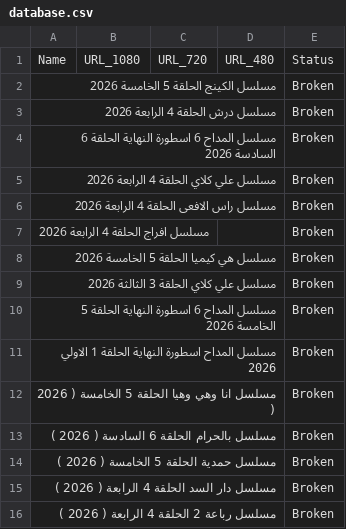
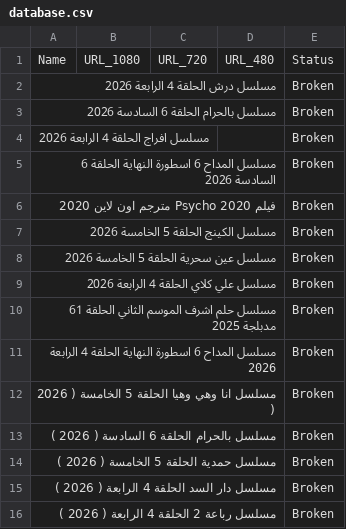
Before and after one commit to OmarLalgerino/GO-RS, a CSV file: database.csv, drawn as a sheet.

Commit message:
Update Movies Database

```diff
--- a/database.csv
+++ b/database.csv
@@ -1,12 +1,12 @@
 Name,URL_1080,URL_720,URL_480,Status
+مسلسل درش الحلقة 4 الرابعة                                                                                                                                                 2026,,,,Broken
+مسلسل بالحرام الحلقة 6 السادسة                                                                                                                                                 2026,,,,Broken
+مسلسل افراج الحلقة 4 الرابعة                                                                                                                                                 2026,,,,Broken
+مسلسل المداح 6 اسطورة النهاية الحلقة 6 السادسة                                                                                                                                                 2026,,,,Broken
+فيلم Psycho 2020 مترجم اون لاين                                                                                                                                                 2020,,,,Broken
 مسلسل الكينج الحلقة 5 الخامسة                                                                                                                                                 2026,,,,Broken
-مسلسل درش الحلقة 4 الرابعة                                                                                                                                                 2026,,,,Broken
-مسلسل المداح 6 اسطورة النهاية الحلقة 6 السادسة                                                                                                                                                 2026,,,,Broken
+مسلسل عين سحرية الحلقة 5 الخامسة                                                                                                                                                 2026,,,,Broken
 مسلسل علي كلاي الحلقة 4 الرابعة                                                                                                                                                 2026,,,,Broken
-مسلسل راس الافعى الحلقة 4 الرابعة                                                                                                                                                 2026,,,,Broken
-مسلسل افراج الحلقة 4 الرابعة                                                                                                                                                 2026,,,,Broken
-مسلسل هي كيميا الحلقة 5 الخامسة                                                                                                                                                 2026,,,,Broken
-مسلسل علي كلاي الحلقة 3 الثالثة                                                                                                                                                 2026,,,,Broken
-مسلسل المداح 6 اسطورة النهاية الحلقة 5 الخامسة                                                                                                                                                 2026,,,,Broken
-مسلسل المداح اسطورة النهاية الحلقة 1 الاولي                                                                                                                                                 2026,,,,Broken
+مسلسل حلم اشرف الموسم الثاني الحلقة 61 مدبلجة                                                                                                                                                 2025,,,,Broken
+مسلسل المداح 6 اسطورة النهاية الحلقة 4 الرابعة                                                                                                                                                 2026,,,,Broken
 مسلسل انا وهي وهيا الحلقة 5 الخامسة     ( 2026  ),,,,Broken
```
